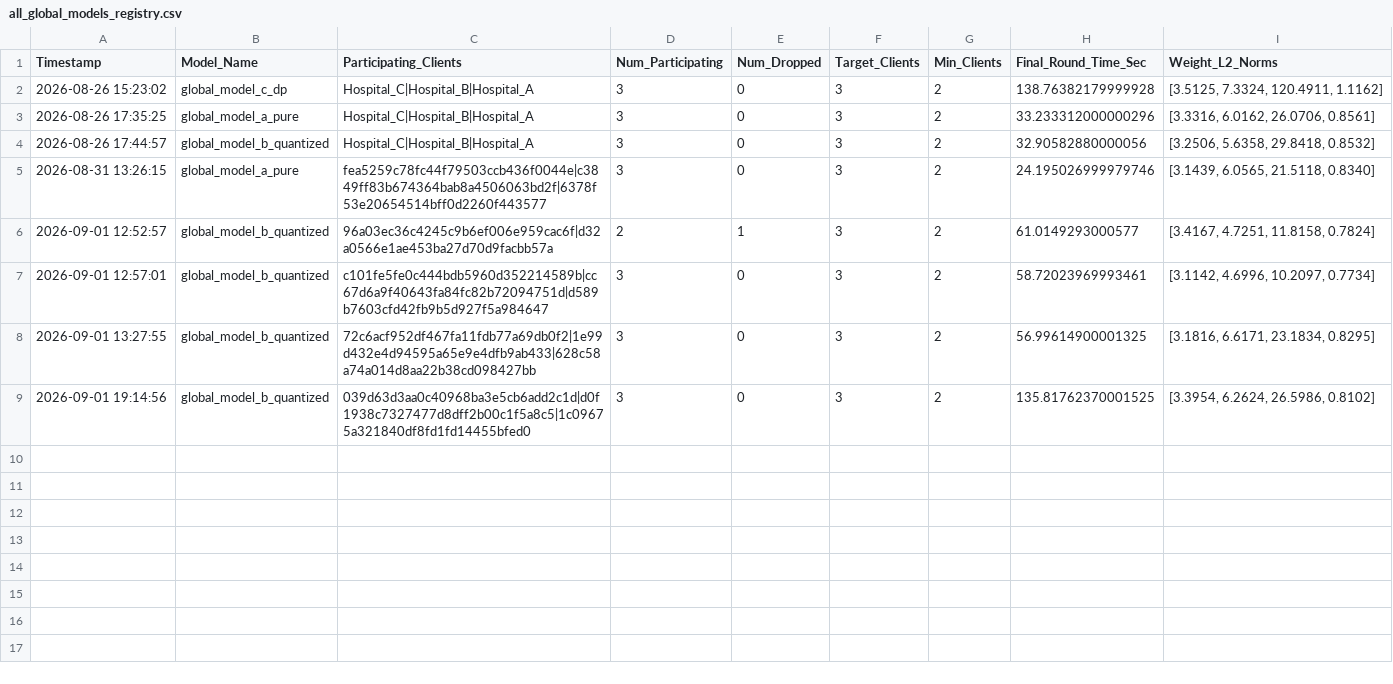
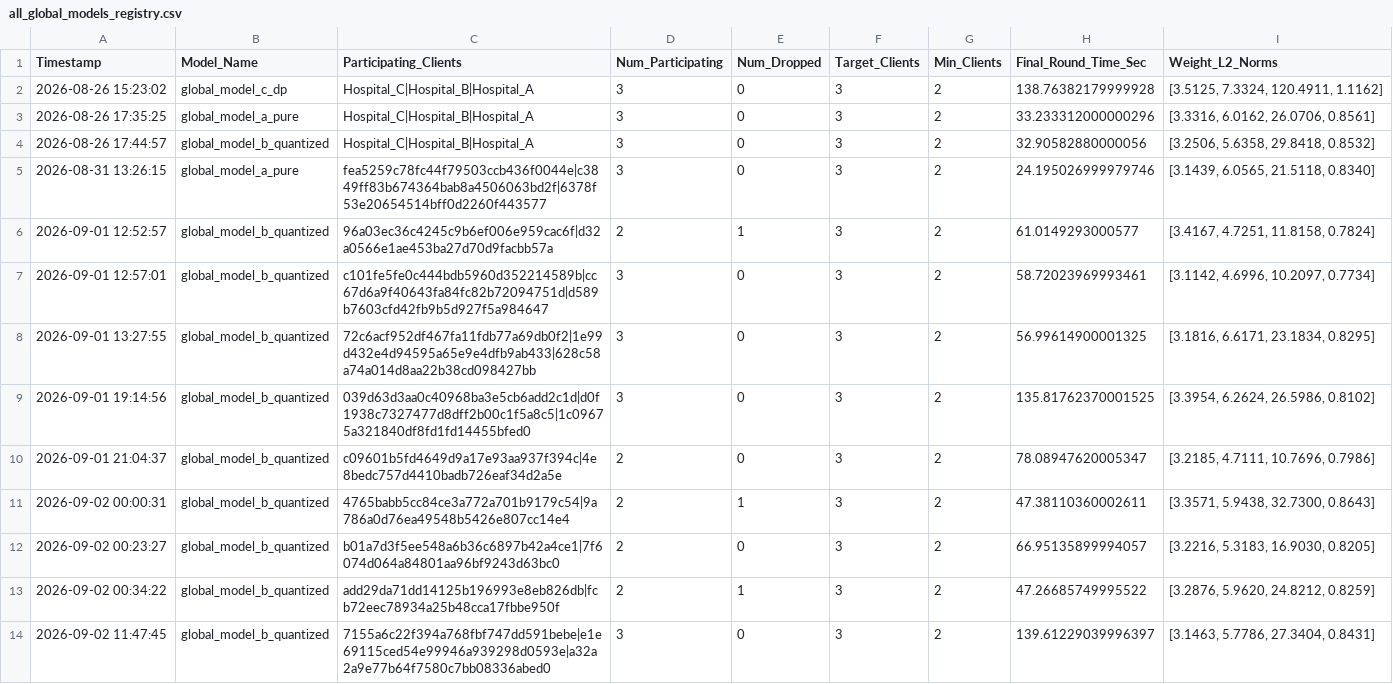
Before and after one commit to Manas1329/Federated-Learning, a CSV file: federated_healthcare/models/all_global_models_registry.csv, drawn as a sheet; the diff names each change by its address in the sheet, - before the commit and + after, or states it on an @@ line.

```diff
--- a/federated_healthcare/models/all_global_models_registry.csv
+++ b/federated_healthcare/models/all_global_models_registry.csv
+row 10: 2026-09-01 21:04:37 | global_model_b_quantized | c09601b5fd4649d9a17e93aa937f394c|4e8bedc757d4410badb726eaf34d2a5e | 2 | 0 | 3 | 2 | 78.08947620005347 | [3.2185, 4.7111, 10.7696, 0.7986]
+row 11: 2026-09-02 00:00:31 | global_model_b_quantized | 4765babb5cc84ce3a772a701b9179c54|9a786a0d76ea49548b5426e807cc14e4 | 2 | 1 | 3 | 2 | 47.38110360002611 | [3.3571, 5.9438, 32.7300, 0.8643]
+row 12: 2026-09-02 00:23:27 | global_model_b_quantized | b01a7d3f5ee548a6b36c6897b42a4ce1|7f6074d064a84801aa96bf9243d63bc0 | 2 | 0 | 3 | 2 | 66.95135899994057 | [3.2216, 5.3183, 16.9030, 0.8205]
+row 13: 2026-09-02 00:34:22 | global_model_b_quantized | add29da71dd14125b196993e8eb826db|fcb72eec78934a25b48cca17fbbe950f | 2 | 1 | 3 | 2 | 47.26685749995522 | [3.2876, 5.9620, 24.8212, 0.8259]
+row 14: 2026-09-02 11:47:45 | global_model_b_quantized | 7155a6c22f394a768fbf747dd591bebe|e1e69115ced54e99946a939298d0593e|a32a2a9e77b64f7580c7bb08336abed0 | 3 | 0 | 3 | 2 | 139.61229039996397 | [3.1463, 5.7786, 27.3404, 0.8431]
```
Also changed, not shown: results/experiments/exp1_baseline/run_01/Hospital_A.csv, results/experiments/exp4_network_dropout/run_01/Hospital_A.csv, 50 other files.
